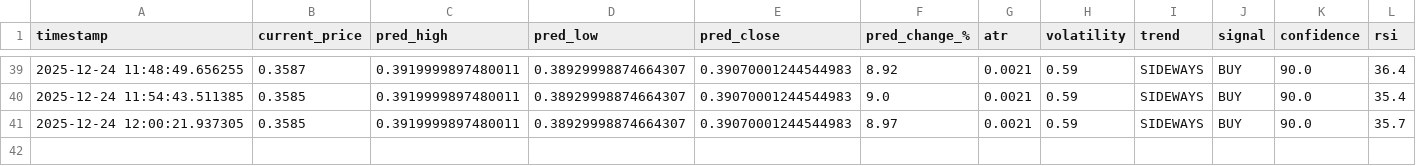
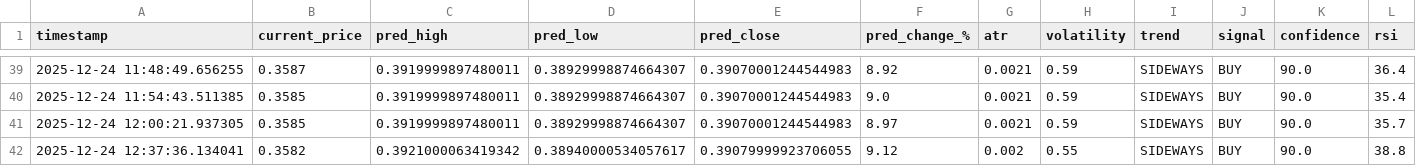
Before and after one commit to winningtrendingbots/winningtrendingbots.github.io, a CSV file: trading_signals.csv, drawn as a sheet; only a part is shown, gaps mark what is left out.

```diff
--- a/trading_signals.csv
+++ b/trading_signals.csv
@@ -41 +41,2 @@ timestamp,current_price,pred_high,pred_low,pred_close,pred_change_%,atr,volatili
 2025-12-24 12:00:21.937305,0.3585,0.3919999897480011,0.38929998874664307,0.39070001244544983,8.97,0.0021,0.59,SIDEWAYS,BUY,90.0,35.7
+2025-12-24 12:37:36.134041,0.3582,0.3921000063419342,0.38940000534057617,0.39079999923706055,9.12,0.002,0.55,SIDEWAYS,BUY,90.0,38.8
```
Also changed, not shown: 1 other file.
